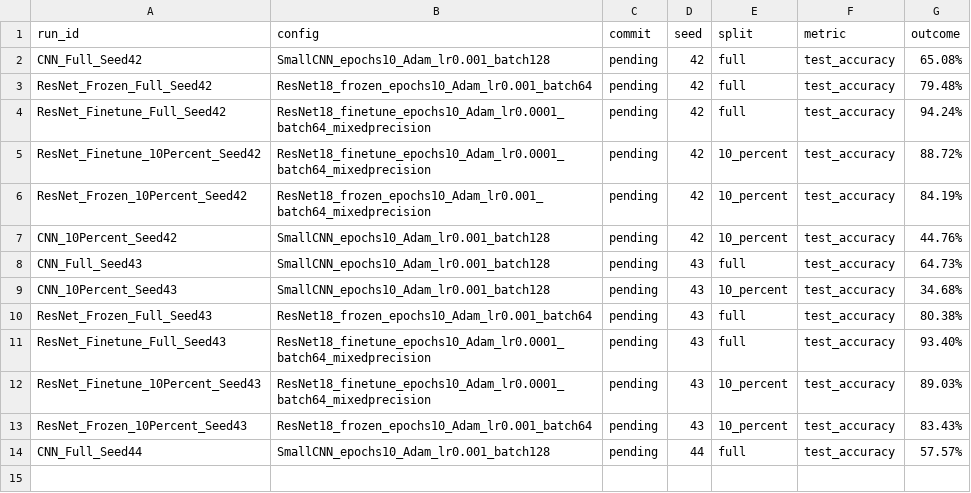
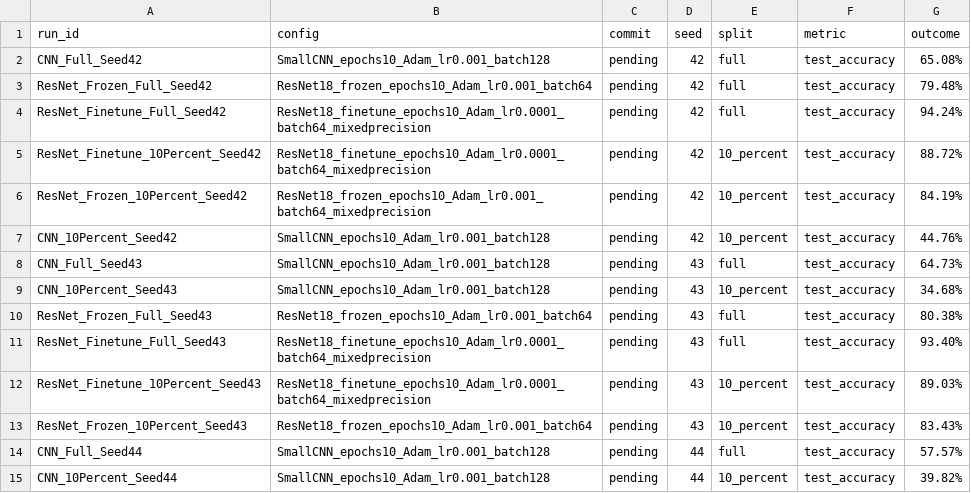
Before and after one commit to cecezhuo/ingen_vlm_bench_v1.0, a CSV file: results/register.csv, drawn as a sheet; the diff names each change by its address in the sheet, - before the commit and + after, or states it on an @@ line.

Commit message:
Add new CNN_10Percent_Seed44 entry to register.csv

```diff
--- a/results/register.csv
+++ b/results/register.csv
+row 15: CNN_10Percent_Seed44 | SmallCNN_epochs10_Adam_lr0.001_batch128 | pending | 44 | 10_percent | test_accuracy | 39.82%
```
